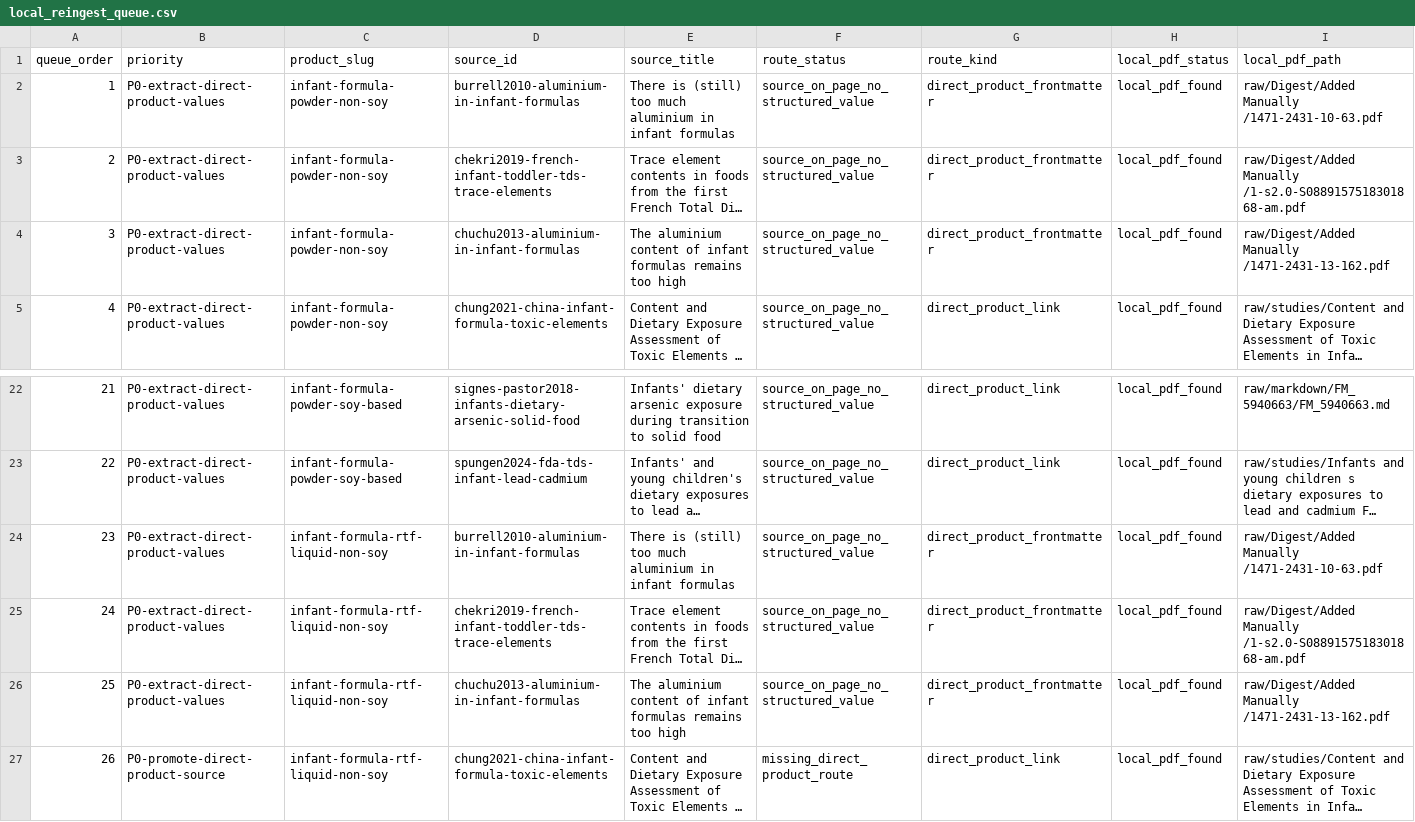
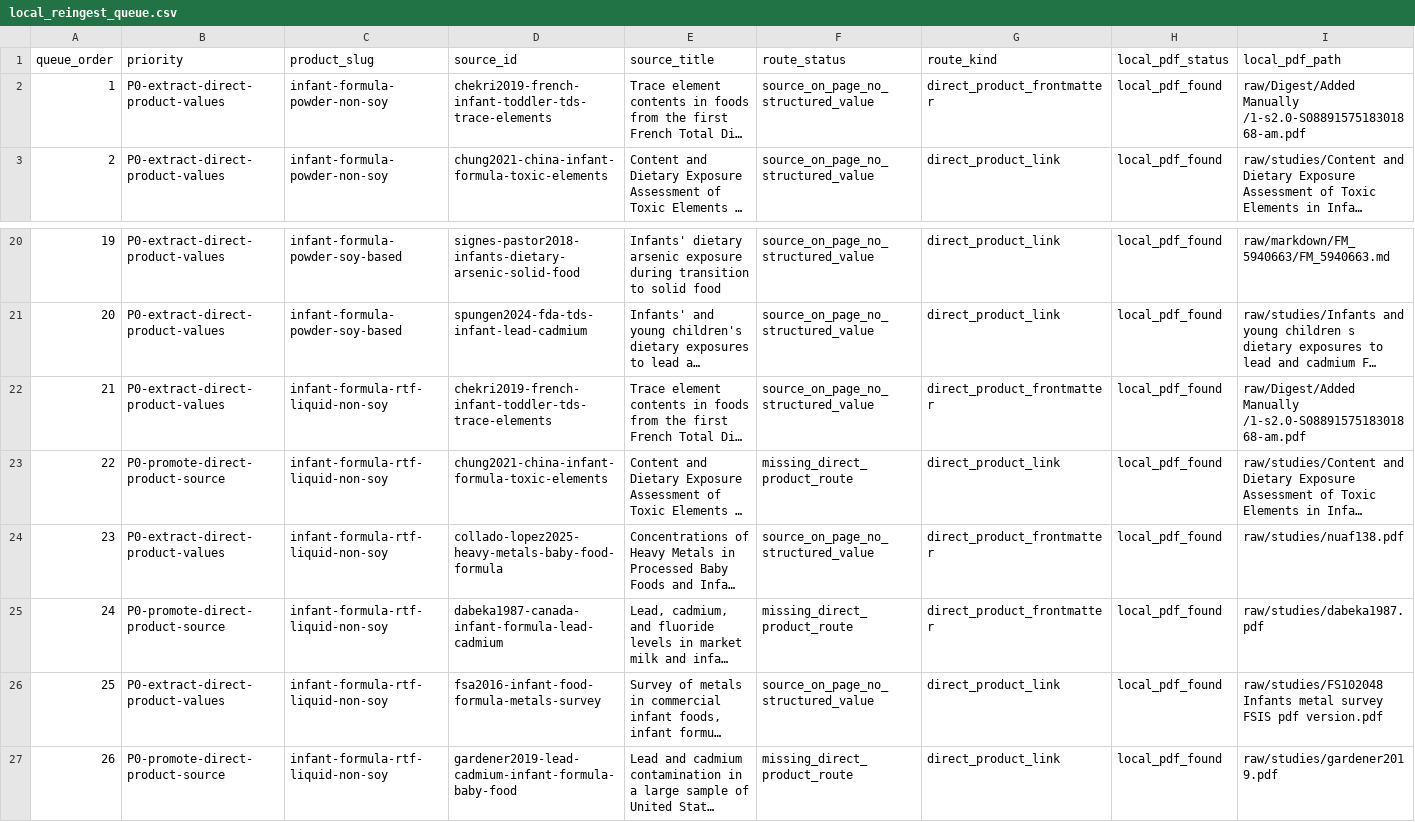
Before and after one commit to paleofoundation/heavymetalindex, a CSV file: data/evidence/local_reingest_queue.csv, drawn as a sheet; only a part is shown, gaps mark what is left out; the shorter side is filled out with more unchanged rows; long unchanged cells end in …; removed rows and columns are numbered as before the commit, all else as after; rows hold the shown columns only; the diff names each change by its address in the sheet, - before the commit and + after, or states it on an @@ line.

Commit message:
Extract aluminum formula survey range rows

```diff
--- a/data/evidence/local_reingest_queue.csv
+++ b/data/evidence/local_reingest_queue.csv
-row 2: 1 | P0-extract-direct-product-values | infant-formula-powder-non-soy | burrell2010-aluminium-in-infant-formulas | There is (still) too much aluminium in infant formulas | source_on_page_no_structured_value | direct_product_frontmatter | local_pdf_found | raw/Digest/Added Manually /1471-2431-10-63.pdf
@@ column A (queue_order) renumbered from row 2 down @@
-row 4: 3 | P0-extract-direct-product-values | infant-formula-powder-non-soy | chuchu2013-aluminium-in-infant-formulas | The aluminium content of infant formulas remains too high | source_on_page_no_structured_value | direct_product_frontmatter | local_pdf_found | raw/Digest/Added Manually /1471-2431-13-162.pdf
-row 24: 23 | P0-extract-direct-product-values | infant-formula-rtf-liquid-non-soy | burrell2010-aluminium-in-infant-formulas | There is (still) too much aluminium in infant formulas | source_on_page_no_structured_value | direct_product_frontmatter | local_pdf_found | raw/Digest/Added Manually /1471-2431-10-63.pdf
-row 26: 25 | P0-extract-direct-product-values | infant-formula-rtf-liquid-non-soy | chuchu2013-aluminium-in-infant-formulas | The aluminium content of infant formulas remains too high | source_on_page_no_structured_value | direct_product_frontmatter | local_pdf_found | raw/Digest/Added Manually /1471-2431-13-162.pdf
```
Also changed, not shown: data/evidence/category1_formula_concentration_summary.csv, data/evidence/hmtc_standards_gap_report.csv, 11 other files.
